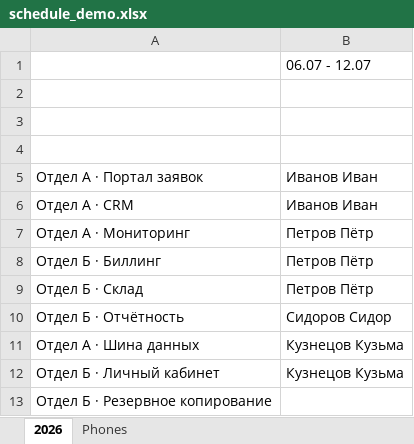
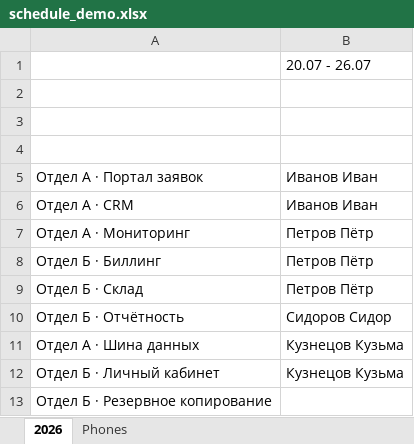
Before and after one commit to imkelli/duty-scheduler-bot, an Excel workbook: examples/schedule_demo.xlsx, sheet 2026, drawn as a sheet; values as stored, in another font and other column widths than the file's, no borders; the diff names each change by its address in the sheet, - before the commit and + after, or states it on an @@ line.

```diff
--- a/examples/schedule_demo.xlsx (sheet 2026)
+++ b/examples/schedule_demo.xlsx (sheet 2026)
-B1: 06.07 - 12.07
+B1: 20.07 - 26.07
```
Also changed, not shown: 6 other files.
